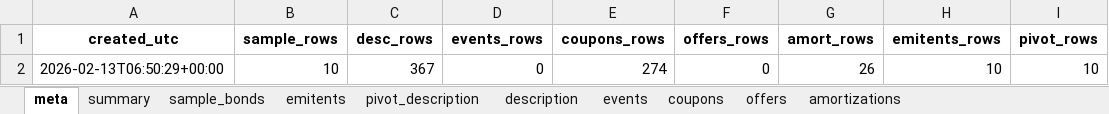
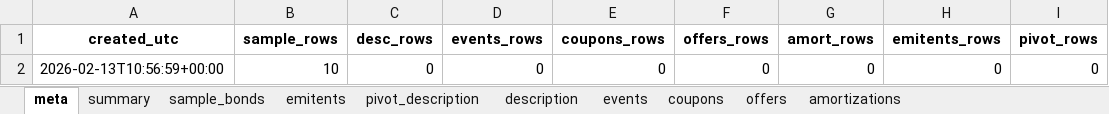
Before and after one commit to Habosjob/Vibe, an Excel workbook: Moex_Bonds_Detail.xlsx, sheet meta, drawn as a sheet; values as stored, in another font and other column widths than the file's, no borders; removed rows and columns are numbered as before the commit, all else as after; the diff names each change by its address in the sheet, - before the commit and + after, or states it on an @@ line.

```diff
--- a/Moex_Bonds_Detail.xlsx (sheet meta)
+++ b/Moex_Bonds_Detail.xlsx (sheet meta)
-row 2: 2026-02-13T06:50:29+00:00 | 10 | 367 | 0 | 274 | 0 | 26 | 10 | 10
+row 2: 2026-02-13T10:56:59+00:00 | 10 | 0 | 0 | 0 | 0 | 0 | 0 | 0
```
Also changed, not shown: sheet coupons, sheet description, sheet pivot_description, sheet amortizations, sheet summary, sheet emitents, Moex_Bonds.xlsx, 5 other files.
